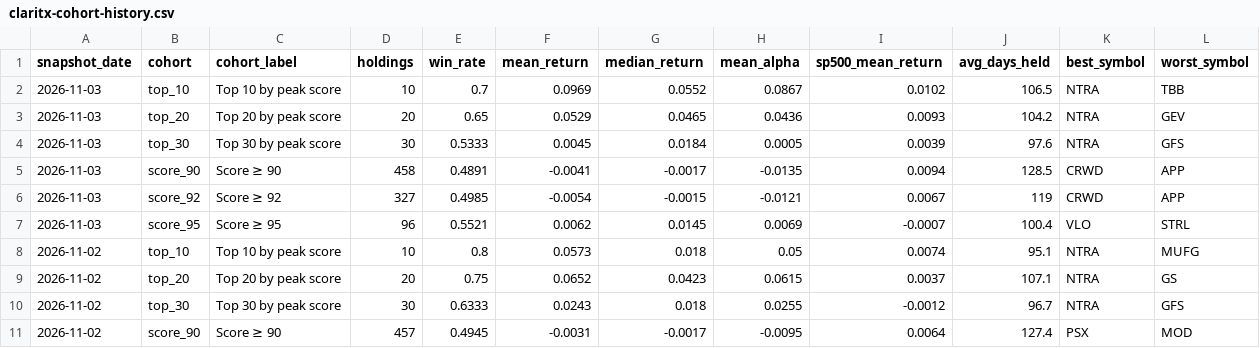
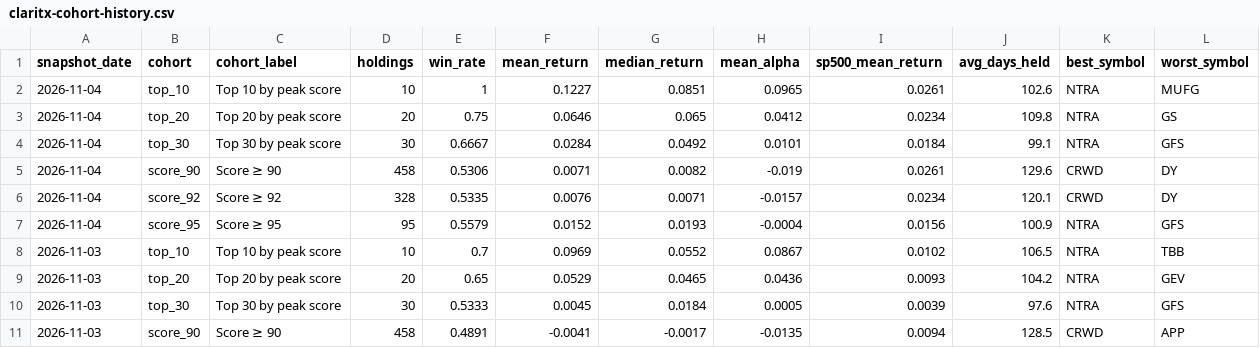
Before and after one commit to Orcules/claritx-forward-test, a CSV file: data/claritx-cohort-history.csv, drawn as a sheet; only a part is shown; the shorter side is filled out with more unchanged rows.

```diff
--- a/data/claritx-cohort-history.csv
+++ b/data/claritx-cohort-history.csv
@@ -1,2 +1,8 @@
 snapshot_date,cohort,cohort_label,holdings,win_rate,mean_return,median_return,mean_alpha,sp500_mean_return,avg_days_held,best_symbol,worst_symbol
+2026-11-04,top_10,Top 10 by peak score,10,1,0.1227,0.0851,0.0965,0.0261,102.6,NTRA,MUFG
+2026-11-04,top_20,Top 20 by peak score,20,0.75,0.0646,0.065,0.0412,0.0234,109.8,NTRA,GS
+2026-11-04,top_30,Top 30 by peak score,30,0.6667,0.0284,0.0492,0.0101,0.0184,99.1,NTRA,GFS
+2026-11-04,score_90,Score ≥ 90,458,0.5306,0.0071,0.0082,-0.019,0.0261,129.6,CRWD,DY
+2026-11-04,score_92,Score ≥ 92,328,0.5335,0.0076,0.0071,-0.0157,0.0234,120.1,CRWD,DY
+2026-11-04,score_95,Score ≥ 95,95,0.5579,0.0152,0.0193,-0.0004,0.0156,100.9,NTRA,GFS
 2026-11-03,top_10,Top 10 by peak score,10,0.7,0.0969,0.0552,0.0867,0.0102,106.5,NTRA,TBB
```
Also changed, not shown: data/claritx-forward-test-arms.csv, data/claritx-forward-test-daily.csv, 2 other files.
